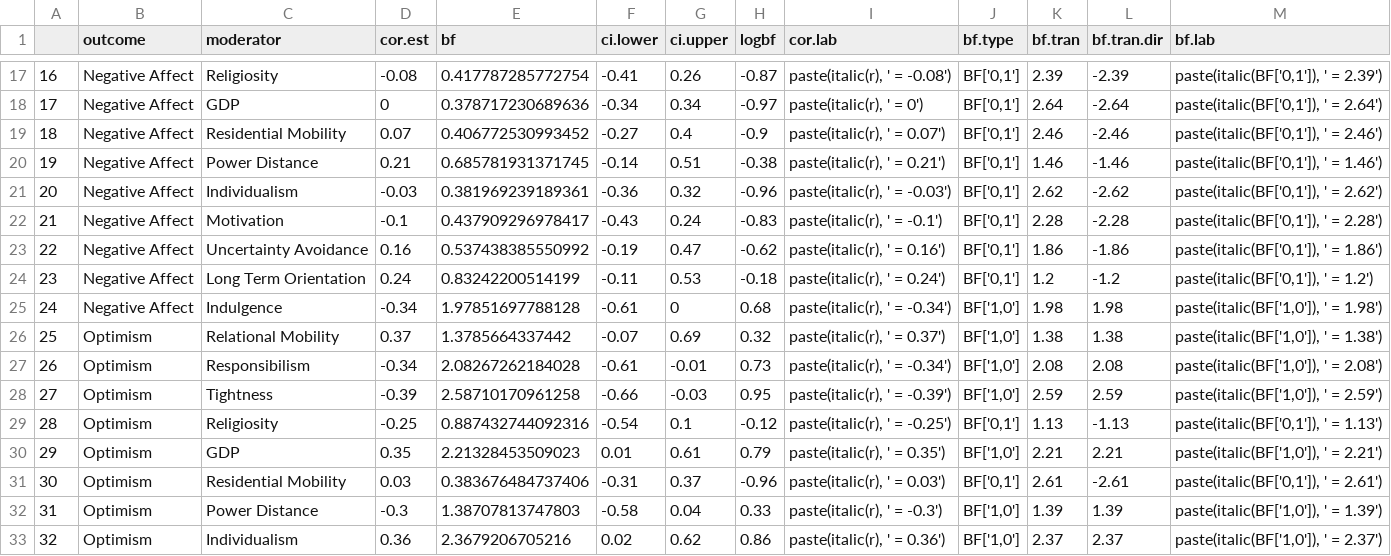
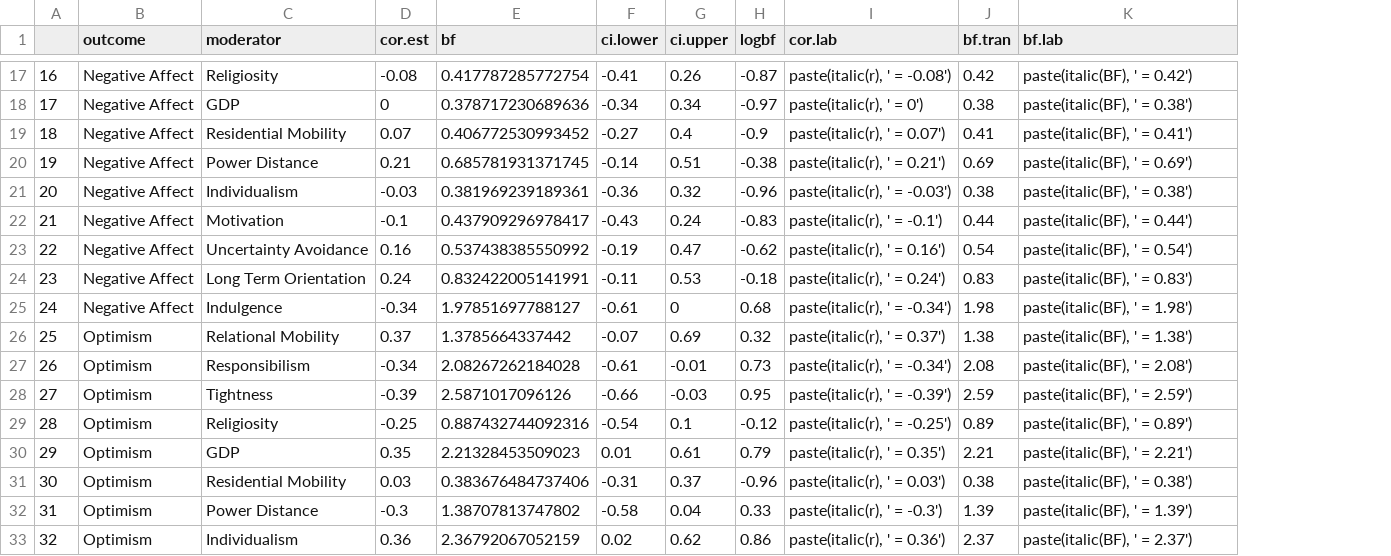
Before and after one commit to ColesNicholas/GlobalGratitudeRepo, a CSV file: data/output/moderators.csv, drawn as a sheet; only a part is shown, gaps mark what is left out; removed rows and columns are numbered as before the commit, all else as after; the diff covers the shown part only; the diff names each change by its address in the sheet, - before the commit and + after, or states it on an @@ line.

```diff
--- a/data/output/moderators.csv
+++ b/data/output/moderators.csv
-column J (bf.type), rows 17-33: BF['0,1'] | BF['0,1'] | BF['0,1'] | BF['0,1'] | BF['0,1'] | BF['0,1'] | BF['0,1'] | BF['0,1'] | BF['1,0'] | BF['1,0'] | BF['1,0'] | BF['1,0'] | BF['0,1'] | BF['1,0'] | BF['0,1'] | BF['1,0'] | BF['1,0']
-column L (bf.tran.dir), rows 17-33: -2.39 | -2.64 | -2.46 | -1.46 | -2.62 | -2.28 | -1.86 | -1.2 | 1.98 | 1.38 | 2.08 | 2.59 | -1.13 | 2.21 | -2.61 | 1.39 | 2.37
-J17 (bf.tran): 2.39
+J17 (bf.tran): 0.42
-K17 (bf.lab): paste(italic(BF['0,1']), ' = 2.39')
+K17 (bf.lab): paste(italic(BF), ' = 0.42')
-J18 (bf.tran): 2.64
+J18 (bf.tran): 0.38
-K18 (bf.lab): paste(italic(BF['0,1']), ' = 2.64')
+K18 (bf.lab): paste(italic(BF), ' = 0.38')
-J19 (bf.tran): 2.46
+J19 (bf.tran): 0.41
-K19 (bf.lab): paste(italic(BF['0,1']), ' = 2.46')
+K19 (bf.lab): paste(italic(BF), ' = 0.41')
-J20 (bf.tran): 1.46
+J20 (bf.tran): 0.69
-K20 (bf.lab): paste(italic(BF['0,1']), ' = 1.46')
+K20 (bf.lab): paste(italic(BF), ' = 0.69')
-J21 (bf.tran): 2.62
+J21 (bf.tran): 0.38
-K21 (bf.lab): paste(italic(BF['0,1']), ' = 2.62')
+K21 (bf.lab): paste(italic(BF), ' = 0.38')
-J22 (bf.tran): 2.28
+J22 (bf.tran): 0.44
-K22 (bf.lab): paste(italic(BF['0,1']), ' = 2.28')
+K22 (bf.lab): paste(italic(BF), ' = 0.44')
-J23 (bf.tran): 1.86
+J23 (bf.tran): 0.54
-K23 (bf.lab): paste(italic(BF['0,1']), ' = 1.86')
+K23 (bf.lab): paste(italic(BF), ' = 0.54')
-E24 (bf): 0.83242200514199
+E24 (bf): 0.832422005141991
-J24 (bf.tran): 1.2
+J24 (bf.tran): 0.83
-K24 (bf.lab): paste(italic(BF['0,1']), ' = 1.2')
+K24 (bf.lab): paste(italic(BF), ' = 0.83')
-E25 (bf): 1.97851697788128
+E25 (bf): 1.97851697788127
-K25 (bf.lab): paste(italic(BF['1,0']), ' = 1.98')
+K25 (bf.lab): paste(italic(BF), ' = 1.98')
-K26 (bf.lab): paste(italic(BF['1,0']), ' = 1.38')
+K26 (bf.lab): paste(italic(BF), ' = 1.38')
-K27 (bf.lab): paste(italic(BF['1,0']), ' = 2.08')
+K27 (bf.lab): paste(italic(BF), ' = 2.08')
-E28 (bf): 2.58710170961258
+E28 (bf): 2.5871017096126
-K28 (bf.lab): paste(italic(BF['1,0']), ' = 2.59')
+K28 (bf.lab): paste(italic(BF), ' = 2.59')
-J29 (bf.tran): 1.13
+J29 (bf.tran): 0.89
-K29 (bf.lab): paste(italic(BF['0,1']), ' = 1.13')
+K29 (bf.lab): paste(italic(BF), ' = 0.89')
-K30 (bf.lab): paste(italic(BF['1,0']), ' = 2.21')
+K30 (bf.lab): paste(italic(BF), ' = 2.21')
-J31 (bf.tran): 2.61
+J31 (bf.tran): 0.38
-K31 (bf.lab): paste(italic(BF['0,1']), ' = 2.61')
+K31 (bf.lab): paste(italic(BF), ' = 0.38')
-E32 (bf): 1.38707813747803
+E32 (bf): 1.38707813747802
-K32 (bf.lab): paste(italic(BF['1,0']), ' = 1.39')
+K32 (bf.lab): paste(italic(BF), ' = 1.39')
-E33 (bf): 2.3679206705216
+E33 (bf): 2.36792067052159
-K33 (bf.lab): paste(italic(BF['1,0']), ' = 2.37')
+K33 (bf.lab): paste(italic(BF), ' = 2.37')
```
Also changed, not shown: 115 edited cells elsewhere in this file, data/output/pooled_effect_size.csv, 8 other files.
